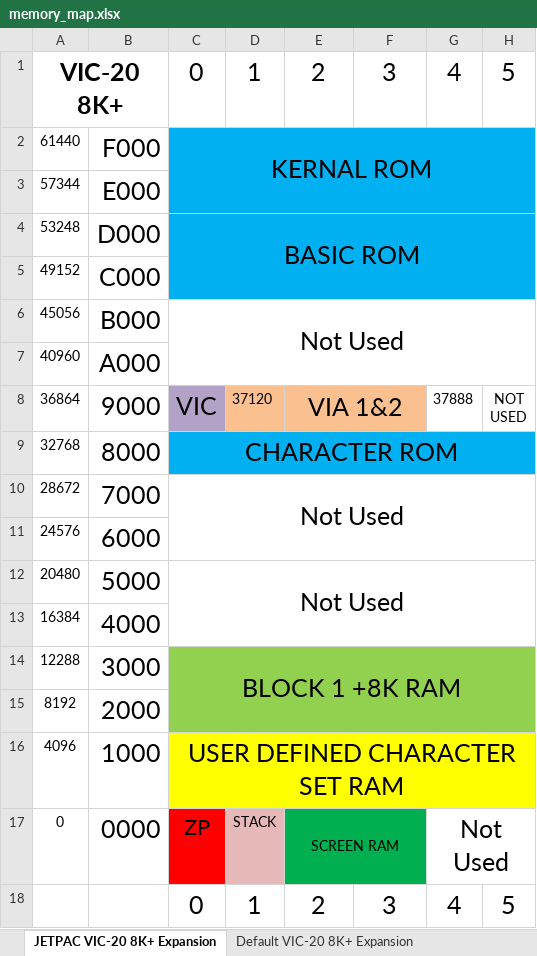
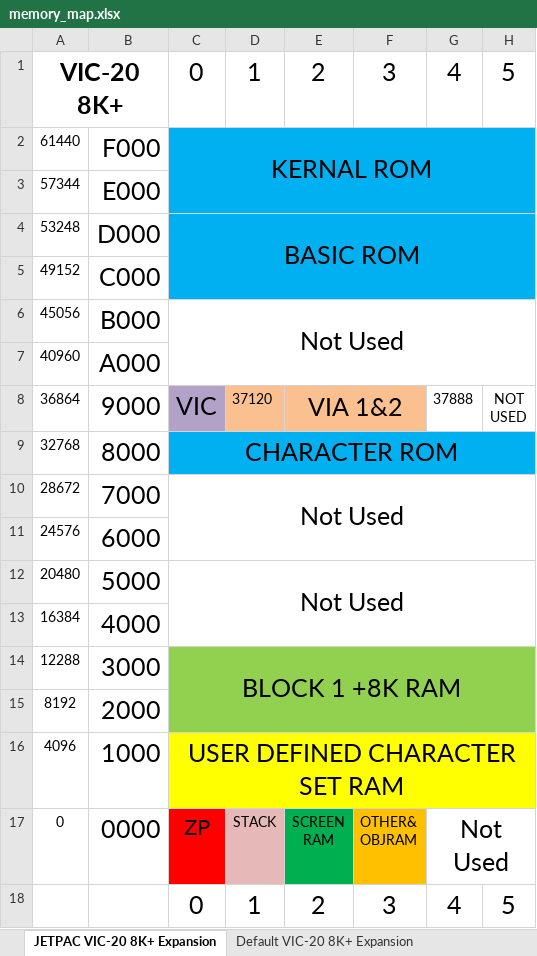
Before and after one commit to phillipeaton/JETPAC_VIC-20_disassembly, an Excel workbook: memory_map.xlsx, sheet JETPAC VIC-20 8K+ Expansion, drawn as a sheet; only a part is shown; values as stored, in another font and other column widths than the file's, no borders; ↵ is a line break in a cell; the diff names each change by its address in the sheet, - before the commit and + after, or states it on an @@ line.

```diff
--- a/memory_map.xlsx (sheet JETPAC VIC-20 8K+ Expansion)
+++ b/memory_map.xlsx (sheet JETPAC VIC-20 8K+ Expansion)
-E17: SCREEN RAM
+E17: SCREEN ↵ RAM
-E17:F17 merged
-F17: (empty)
+F17: OTHER& ↵ OBJRAM
-F17 fill: #00B050
+F17 fill: #FFC000
```
Also changed, not shown: 6 other files.
